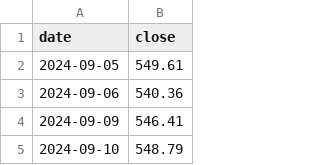
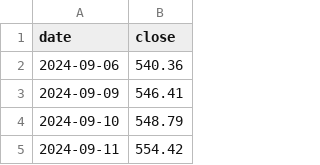
Before and after one commit to User1001-web/stock-valuation-data, a CSV file: data/benchmark.csv, drawn as a sheet; only a part is shown; the shorter side is filled out with more unchanged rows; the diff names each change by its address in the sheet, - before the commit and + after, or states it on an @@ line.

```diff
--- a/data/benchmark.csv
+++ b/data/benchmark.csv
-row 2: 2024-09-05 | 549.61
```
Also changed, not shown: data/raw_data.csv.
